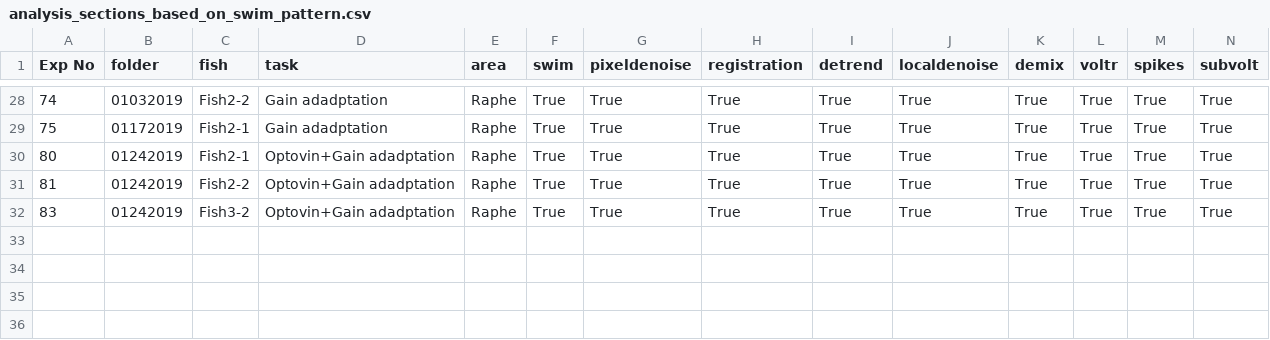
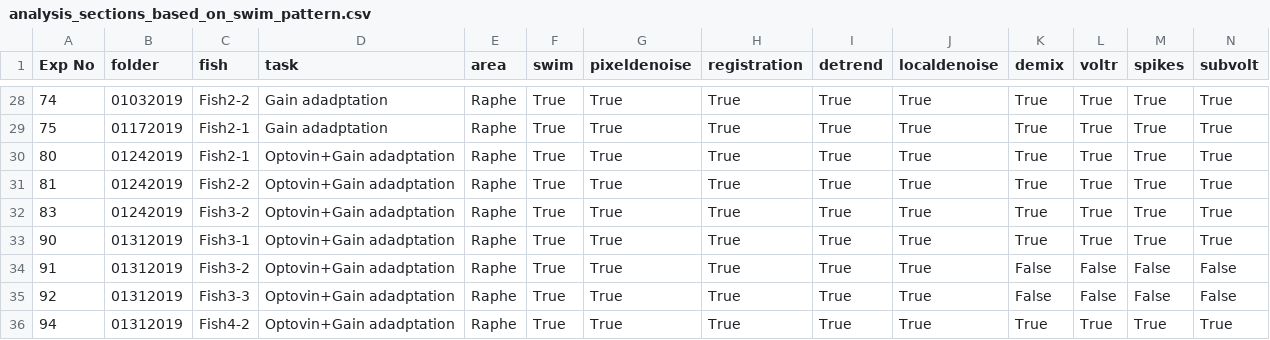
Before and after one commit to zqwei/DRN_voltage_analysis, a CSV file: Notebooks/analysis_sections_based_on_swim_pattern.csv, drawn as a sheet; only a part is shown, gaps mark what is left out; rows hold the shown columns only; the diff names each change by its address in the sheet, - before the commit and + after, or states it on an @@ line.

```diff
--- a/Notebooks/analysis_sections_based_on_swim_pattern.csv
+++ b/Notebooks/analysis_sections_based_on_swim_pattern.csv
+row 33: 90 | 01312019 | Fish3-1 | Optovin+Gain adadptation | Raphe | True | True | True | True | True | True | True | True | True
+row 34: 91 | 01312019 | Fish3-2 | Optovin+Gain adadptation | Raphe | True | True | True | True | True | False | False | False | False
+row 35: 92 | 01312019 | Fish3-3 | Optovin+Gain adadptation | Raphe | True | True | True | True | True | False | False | False | False
+row 36: 94 | 01312019 | Fish4-2 | Optovin+Gain adadptation | Raphe | True | True | True | True | True | True | True | True | True
```
Also changed, not shown: Voltron_data/Voltron_Log_DRN_Exp.csv.
